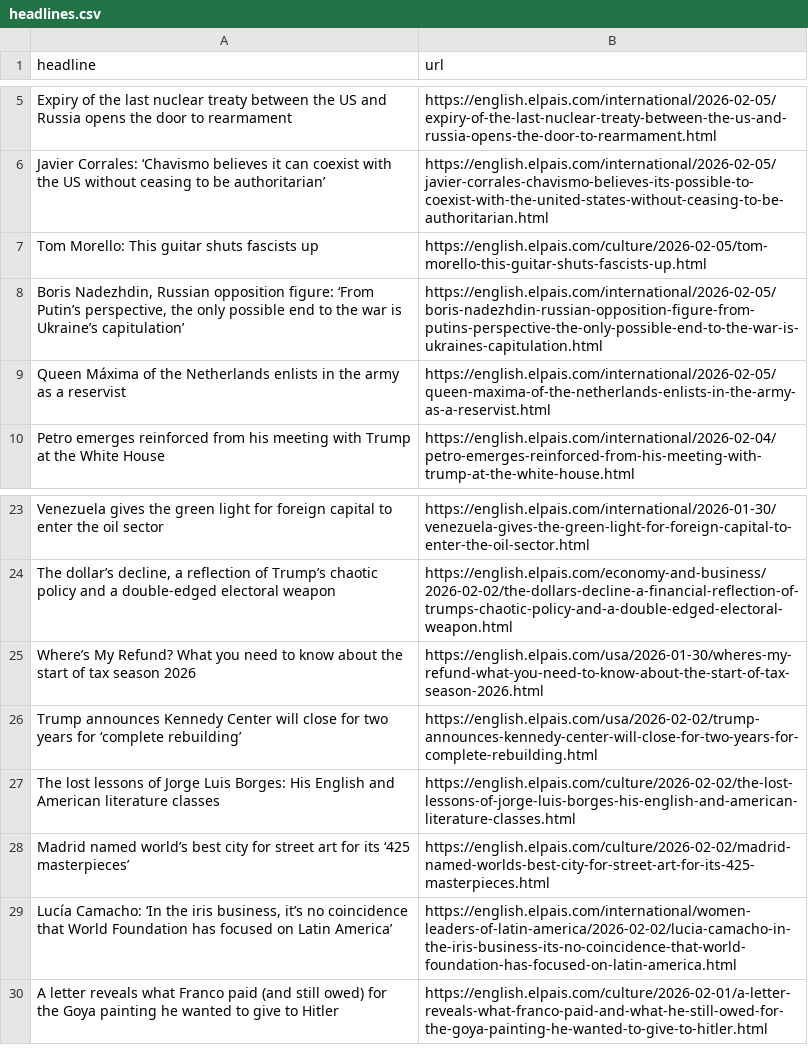
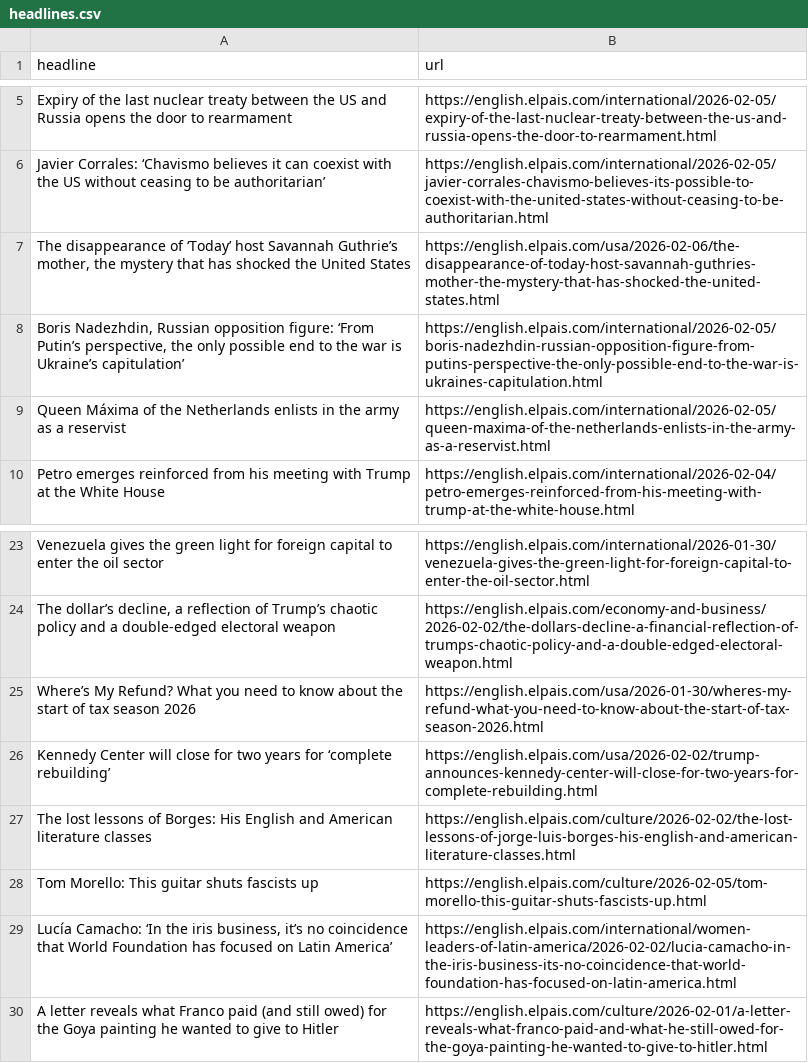
Before and after one commit to JSorrell99/el-pais-autoscraper, a CSV file: headlines.csv, drawn as a sheet; only a part is shown, gaps mark what is left out.

```diff
--- a/headlines.csv
+++ b/headlines.csv
@@ -7,3 +7,3 @@ Expiry of the last nuclear treaty between the US and Russia opens the door to re
 Javier Corrales: ‘Chavismo believes it can coexist with the US without ceasing to be authoritarian’,https://english.elpais.com/international/2026-02-05/javier-corrales-chavismo-believes-its-possible-to-coexist-with-the-united-states-without-ceasing-to-be-authoritarian.html
-Tom Morello: This guitar shuts fascists up,https://english.elpais.com/culture/2026-02-05/tom-morello-this-guitar-shuts-fascists-up.html
+"The disappearance of ‘Today’ host Savannah Guthrie’s mother, the mystery that has shocked the United States",https://english.elpais.com/usa/2026-02-06/the-disappearance-of-today-host-savannah-guthries-mother-the-mystery-that-has-shocked-the-united-states.html
 "Boris Nadezhdin, Russian opposition figure: ‘From Putin’s perspective, the only possible end to the war is Ukraine’s capitulation’",https://english.elpais.com/international/2026-02-05/boris-nadezhdin-russian-opposition-figure-from-putins-perspective-the-only-possible-end-to-the-war-is-ukraines-capitulation.html
@@ -26,5 +26,5 @@ Venezuela gives the green light for foreign capital to enter the oil sector,http
 Where’s My Refund? What you need to know about the start of tax season 2026 ,https://english.elpais.com/usa/2026-01-30/wheres-my-refund-what-you-need-to-know-about-the-start-of-tax-season-2026.html
-Trump announces Kennedy Center will close for two years for ‘complete rebuilding’,https://english.elpais.com/usa/2026-02-02/trump-announces-kennedy-center-will-close-for-two-years-for-complete-rebuilding.html
-The lost lessons of Jorge Luis Borges: His English and American literature classes,https://english.elpais.com/culture/2026-02-02/the-lost-lessons-of-jorge-luis-borges-his-english-and-american-literature-classes.html
-Madrid named world’s best city for street art for its ‘425 masterpieces’,https://english.elpais.com/culture/2026-02-02/madrid-named-worlds-best-city-for-street-art-for-its-425-masterpieces.html
+Kennedy Center will close for two years for ‘complete rebuilding’,https://english.elpais.com/usa/2026-02-02/trump-announces-kennedy-center-will-close-for-two-years-for-complete-rebuilding.html
+The lost lessons of Borges: His English and American literature classes,https://english.elpais.com/culture/2026-02-02/the-lost-lessons-of-jorge-luis-borges-his-english-and-american-literature-classes.html
+Tom Morello: This guitar shuts fascists up,https://english.elpais.com/culture/2026-02-05/tom-morello-this-guitar-shuts-fascists-up.html
 "Lucía Camacho: ‘In the iris business, it’s no coincidence that World Foundation has focused on Latin America’",https://english.elpais.com/international/women-leaders-of-latin-america/2026-02-02/lucia-camacho-in-the-iris-business-its-no-coincidence-that-world-foundation-has-focused-on-latin-america.html
```
